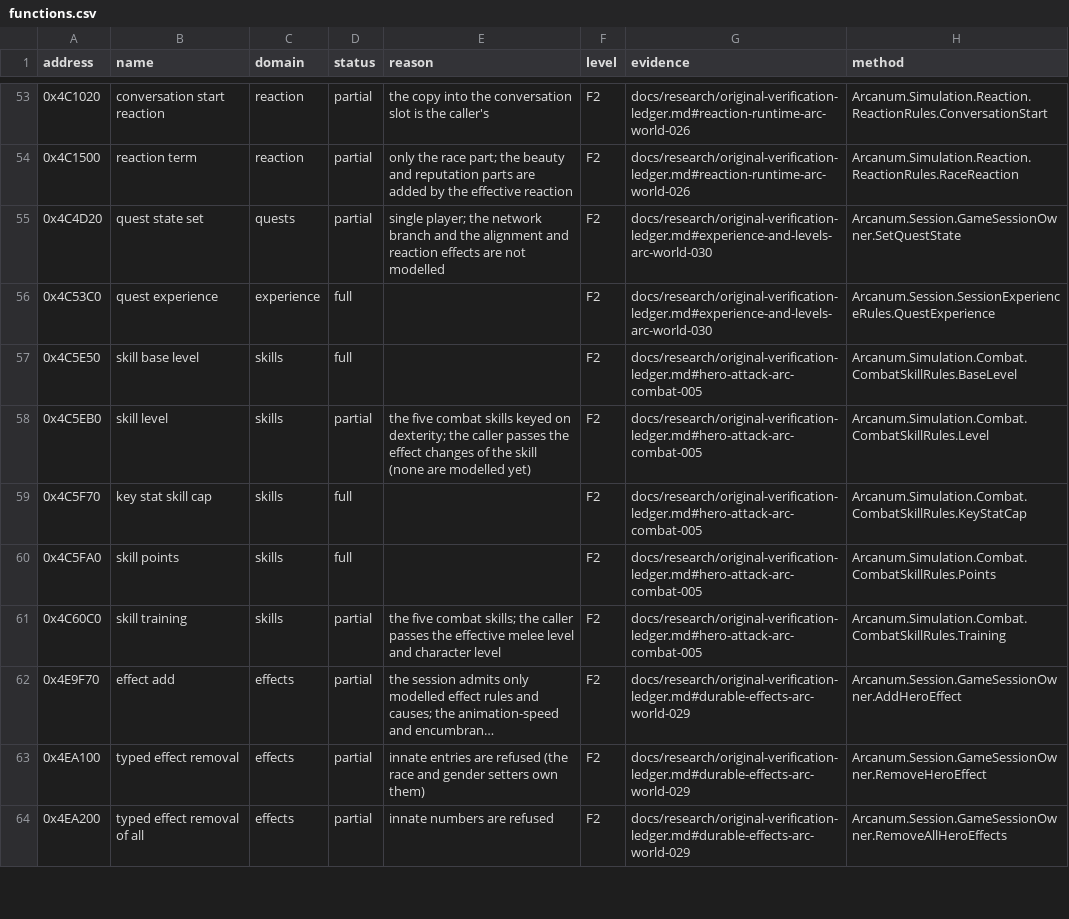
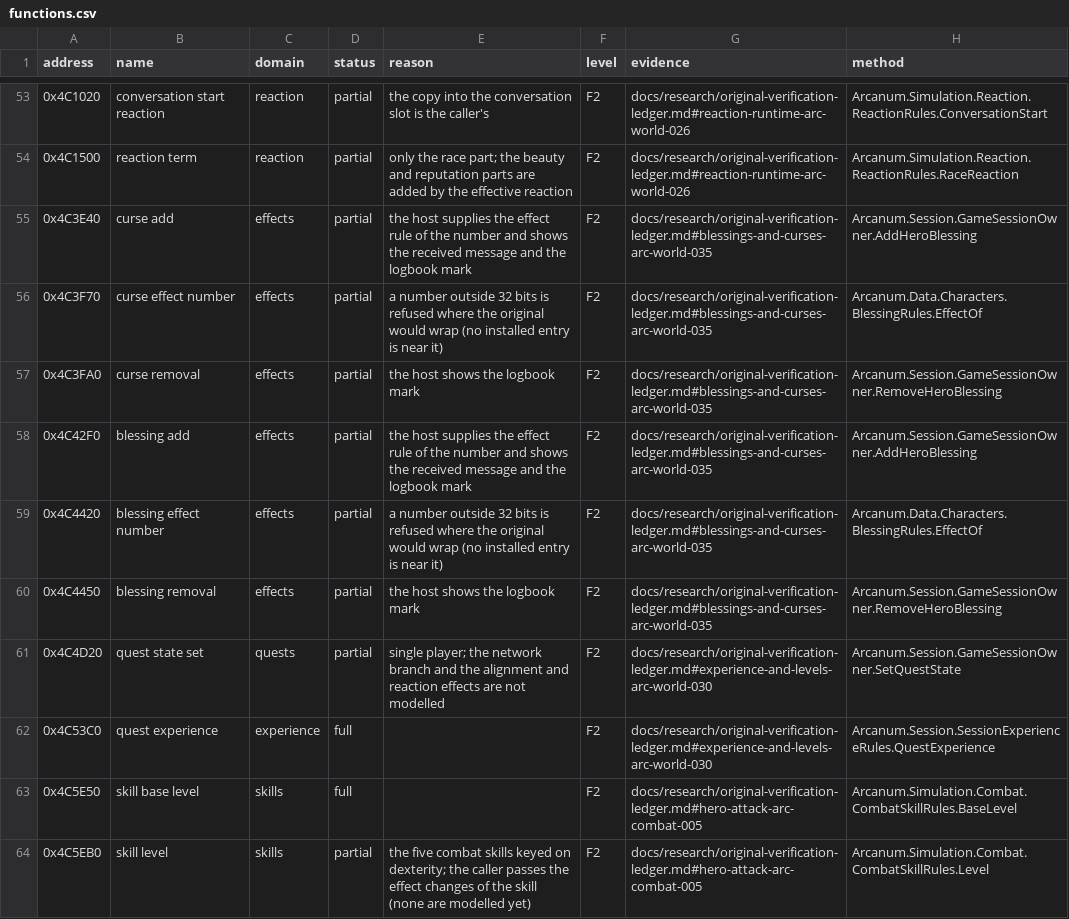
Before and after one commit to Simarglok/arcanum-steamwoven, a CSV file: docs/verification/functions.csv, drawn as a sheet; only a part is shown, gaps mark what is left out; the shorter side is filled out with more unchanged rows; long unchanged cells end in ….

```diff
--- a/docs/verification/functions.csv
+++ b/docs/verification/functions.csv
@@ -54,2 +54,8 @@ address,name,domain,status,reason,level,evidence,method
 0x4C1500,reaction term,reaction,partial,only the race part; the beauty and reputation parts are added by the effective reaction,F2,docs/research/original-verification-ledger.md#reaction-runtime-arc-world-026,Arcanum.Simulation.Reaction.ReactionRules.RaceReaction
+0x4C3E40,curse add,effects,partial,the host supplies the effect rule of the number and shows the received message and the logbook mark,F2,docs/research/original-verification-ledger.md#blessings-and-curses-arc-world-035,Arcanum.Session.GameSessionOwner.AddHeroBlessing
+0x4C3F70,curse effect number,effects,partial,a number outside 32 bits is refused where the original would wrap (no installed entry is near it),F2,docs/research/original-verification-ledger.md#blessings-and-curses-arc-world-035,Arcanum.Data.Characters.BlessingRules.EffectOf
+0x4C3FA0,curse removal,effects,partial,the host shows the logbook mark,F2,docs/research/original-verification-ledger.md#blessings-and-curses-arc-world-035,Arcanum.Session.GameSessionOwner.RemoveHeroBlessing
+0x4C42F0,blessing add,effects,partial,the host supplies the effect rule of the number and shows the received message and the logbook mark,F2,docs/research/original-verification-ledger.md#blessings-and-curses-arc-world-035,Arcanum.Session.GameSessionOwner.AddHeroBlessing
+0x4C4420,blessing effect number,effects,partial,a number outside 32 bits is refused where the original would wrap (no installed entry is near it),F2,docs/research/original-verification-ledger.md#blessings-and-curses-arc-world-035,Arcanum.Data.Characters.BlessingRules.EffectOf
+0x4C4450,blessing removal,effects,partial,the host shows the logbook mark,F2,docs/research/original-verification-ledger.md#blessings-and-curses-arc-world-035,Arcanum.Session.GameSessionOwner.RemoveHeroBlessing
 0x4C4D20,quest state set,quests,partial,single player; the network branch and the alignment and reaction effects are not modelled,F2,docs/research/original-verification-ledger.md#experience-and-levels-arc-world-030,Arcanum.Session.GameSessionOwner.SetQuestState
```
Also changed, not shown: 4 other files.
